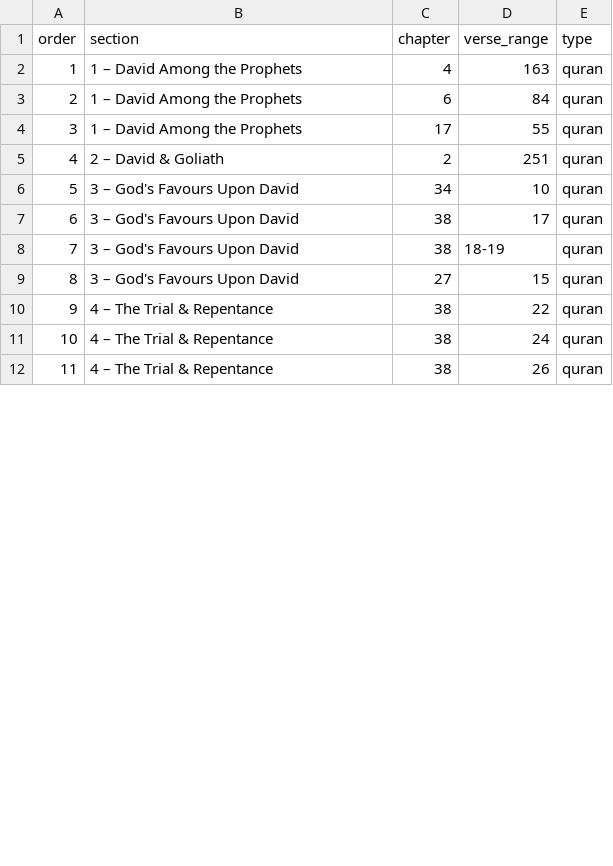
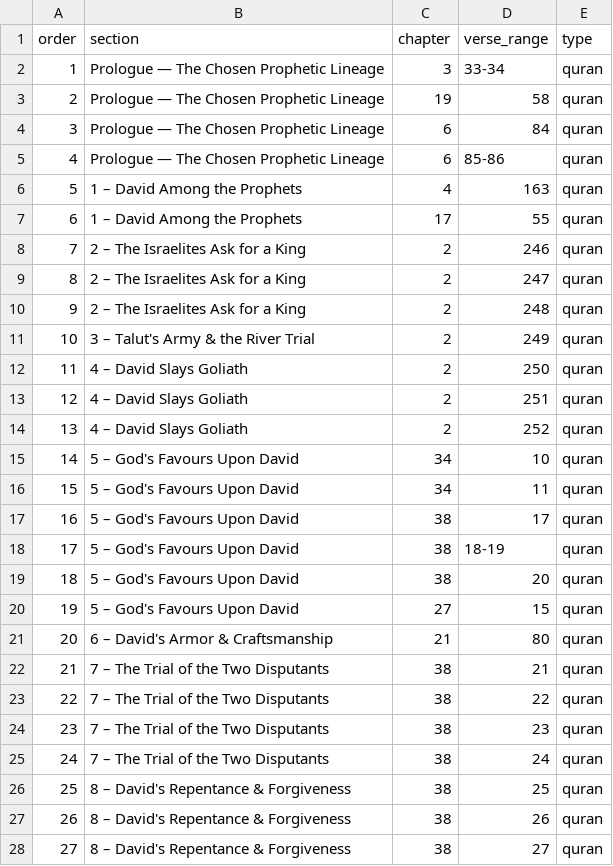
Before and after one commit to ihsan-project/maktabah-next, a CSV file: quran_loader/stories_reorder/dawud_reorder.csv, drawn as a sheet; only a part is shown; removed rows and columns are numbered as before the commit, all else as after; the diff covers the shown part only; the diff names each change by its address in the sheet, - before the commit and + after, or states it on an @@ line.

```diff
--- a/quran_loader/stories_reorder/dawud_reorder.csv
+++ b/quran_loader/stories_reorder/dawud_reorder.csv
+row 2: 1 | Prologue — The Chosen Prophetic Lineage | 3 | 33-34 | quran
+row 3: 2 | Prologue — The Chosen Prophetic Lineage | 19 | 58 | quran
+row 4: 3 | Prologue — The Chosen Prophetic Lineage | 6 | 84 | quran
+row 5: 4 | Prologue — The Chosen Prophetic Lineage | 6 | 85-86 | quran
@@ column A (order) renumbered from row 6 down @@
-row 3: 2 | 1 – David Among the Prophets | 6 | 84 | quran
+row 8: 7 | 2 – The Israelites Ask for a King | 2 | 246 | quran
+row 9: 8 | 2 – The Israelites Ask for a King | 2 | 247 | quran
+row 10: 9 | 2 – The Israelites Ask for a King | 2 | 248 | quran
+row 11: 10 | 3 – Talut's Army & the River Trial | 2 | 249 | quran
+row 12: 11 | 4 – David Slays Goliath | 2 | 250 | quran
-B13 (section): 2 – David & Goliath
+B13 (section): 4 – David Slays Goliath
+row 14: 13 | 4 – David Slays Goliath | 2 | 252 | quran
-B15 (section): 3 – God's Favours Upon David
+B15 (section): 5 – God's Favours Upon David
+row 16: 15 | 5 – God's Favours Upon David | 34 | 11 | quran
-B17:B18 (section): 3 – God's Favours Upon David
+B17:B18 (section): 5 – God's Favours Upon David
+row 19: 18 | 5 – God's Favours Upon David | 38 | 20 | quran
-B20 (section): 3 – God's Favours Upon David
+B20 (section): 5 – God's Favours Upon David
+row 21: 20 | 6 – David's Armor & Craftsmanship | 21 | 80 | quran
+row 22: 21 | 7 – The Trial of the Two Disputants | 38 | 21 | quran
-B23 (section): 4 – The Trial & Repentance
+B23 (section): 7 – The Trial of the Two Disputants
+row 24: 23 | 7 – The Trial of the Two Disputants | 38 | 23 | quran
-B25 (section): 4 – The Trial & Repentance
+B25 (section): 7 – The Trial of the Two Disputants
+row 26: 25 | 8 – David's Repentance & Forgiveness | 38 | 25 | quran
-B27 (section): 4 – The Trial & Repentance
+B27 (section): 8 – David's Repentance & Forgiveness
+row 28: 27 | 8 – David's Repentance & Forgiveness | 38 | 27 | quran
```
Also changed, not shown: 2 added rows and 31 edited cells elsewhere in this file, quran_loader/stories_reorder/adam_reorder.csv, quran_loader/stories_reorder/khadija_reorder.csv, 7 other files.
